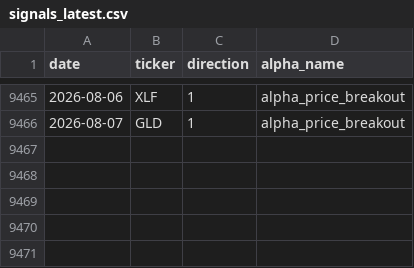
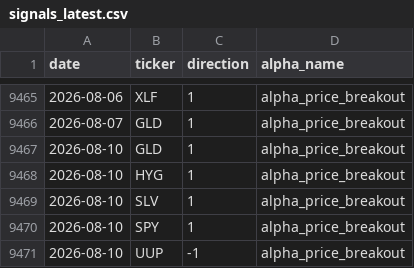
Before and after one commit to nikolas-joyce/alpha-price-breakout, a CSV file: outputs/signals_latest.csv, drawn as a sheet; only a part is shown, gaps mark what is left out.

```diff
--- a/outputs/signals_latest.csv
+++ b/outputs/signals_latest.csv
@@ -9466 +9466,6 @@ date,ticker,direction,alpha_name
 2026-08-07,GLD,1,alpha_price_breakout
+2026-08-10,GLD,1,alpha_price_breakout
+2026-08-10,HYG,1,alpha_price_breakout
+2026-08-10,SLV,1,alpha_price_breakout
+2026-08-10,SPY,1,alpha_price_breakout
+2026-08-10,UUP,-1,alpha_price_breakout
```
